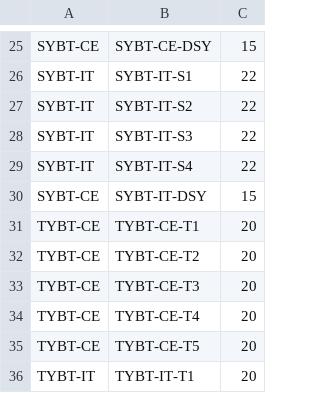
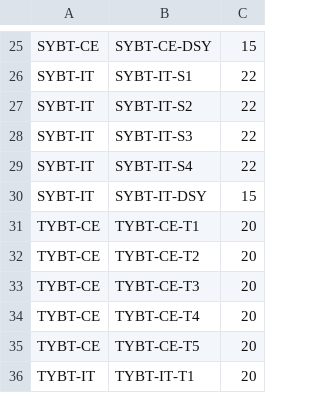
Before and after one commit to tejas0208/TimetableGenerator, a CSV file: db-scripts/full/batch.csv, drawn as a sheet; only a part is shown, gaps mark what is left out.

```diff
--- a/db-scripts/full/batch.csv
+++ b/db-scripts/full/batch.csv
@@ -29,3 +29,3 @@ SYBT-IT,SYBT-IT-S3,22
 SYBT-IT,SYBT-IT-S4,22
-SYBT-CE,SYBT-IT-DSY,15
+SYBT-IT,SYBT-IT-DSY,15
 TYBT-CE,TYBT-CE-T1,20
```
Also changed, not shown: db-scripts/full/subject-batch-teacher.csv, db-scripts/full/subject-class-teacher.csv, 8 other files.
